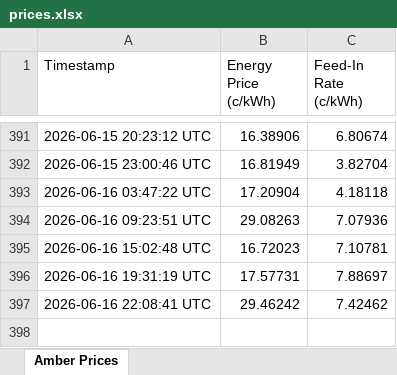
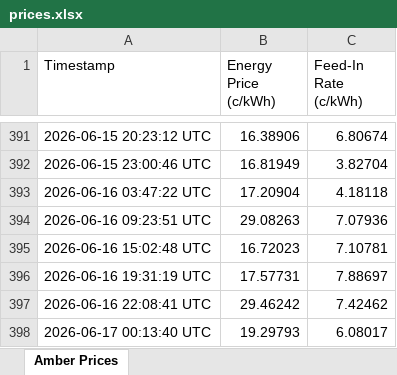
Before and after one commit to waiholiu/AmberPriceTracker, an Excel workbook: Data/prices.xlsx, sheet Amber Prices, drawn as a sheet; only a part is shown, gaps mark what is left out; values as stored, in another font and other column widths than the file's, no borders; the diff names each change by its address in the sheet, - before the commit and + after, or states it on an @@ line.

```diff
--- a/Data/prices.xlsx (sheet Amber Prices)
+++ b/Data/prices.xlsx (sheet Amber Prices)
+row 398: 2026-06-17 00:13:40 UTC | 19.29793 | 6.08017
```
Also changed, not shown: 1 other file.
